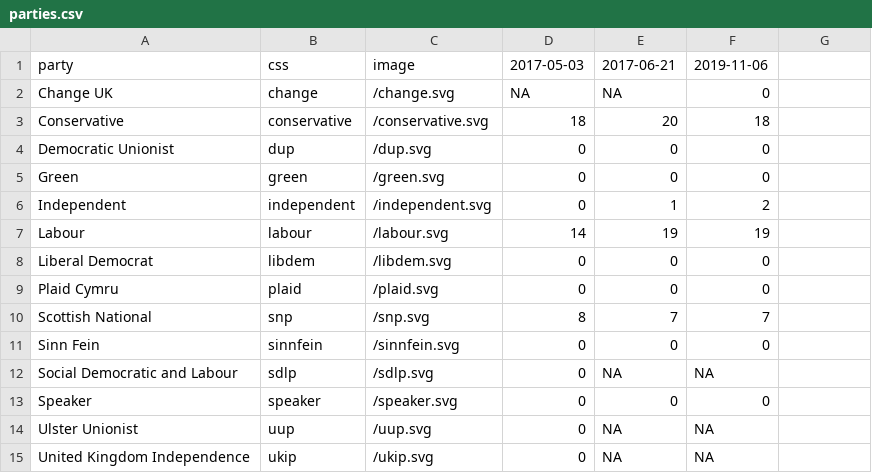
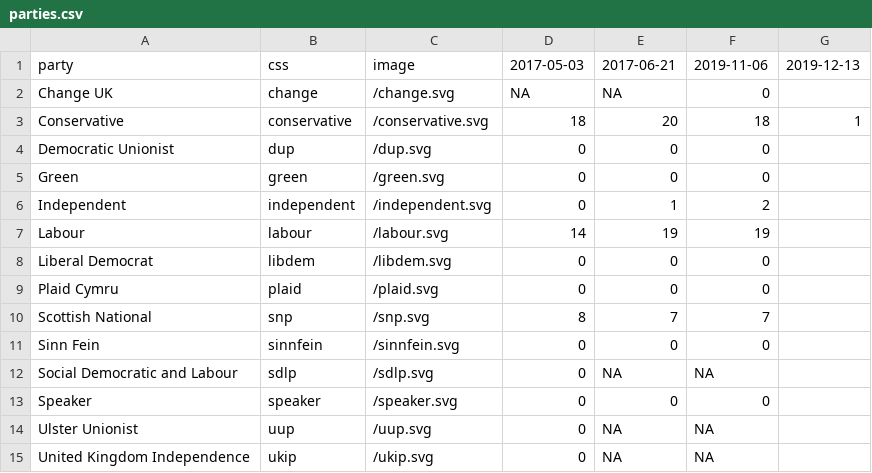
Before and after one commit to johnpeart/lgbt-mp, a CSV file: _data/parties.csv, drawn as a sheet; the diff names each change by its address in the sheet, - before the commit and + after, or states it on an @@ line.

Commit message:
Update parties.csv

```diff
--- a/_data/parties.csv
+++ b/_data/parties.csv
-G1: (empty)
+G1: 2019-12-13
-G3: (empty)
+G3: 1
```
